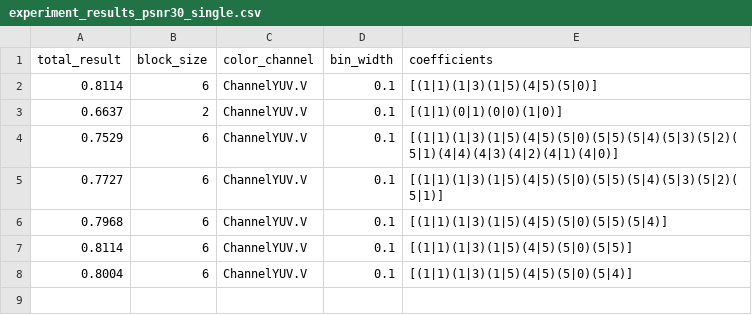
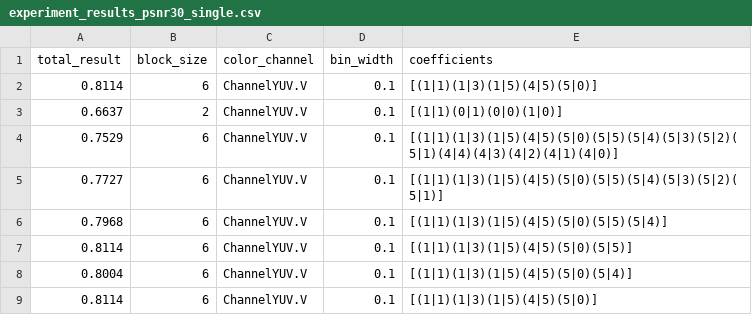
Before and after one commit to geo-bert/mmd-classification-quality, a CSV file: experiment_results_psnr30_single.csv, drawn as a sheet; the diff names each change by its address in the sheet, - before the commit and + after, or states it on an @@ line.

```diff
--- a/experiment_results_psnr30_single.csv
+++ b/experiment_results_psnr30_single.csv
+row 9: 0.8114 | 6 | ChannelYUV.V | 0.1 | [(1|1)(1|3)(1|5)(4|5)(5|0)]
```
Also changed, not shown: experiment_results_psnr30.csv, 1 other file.
